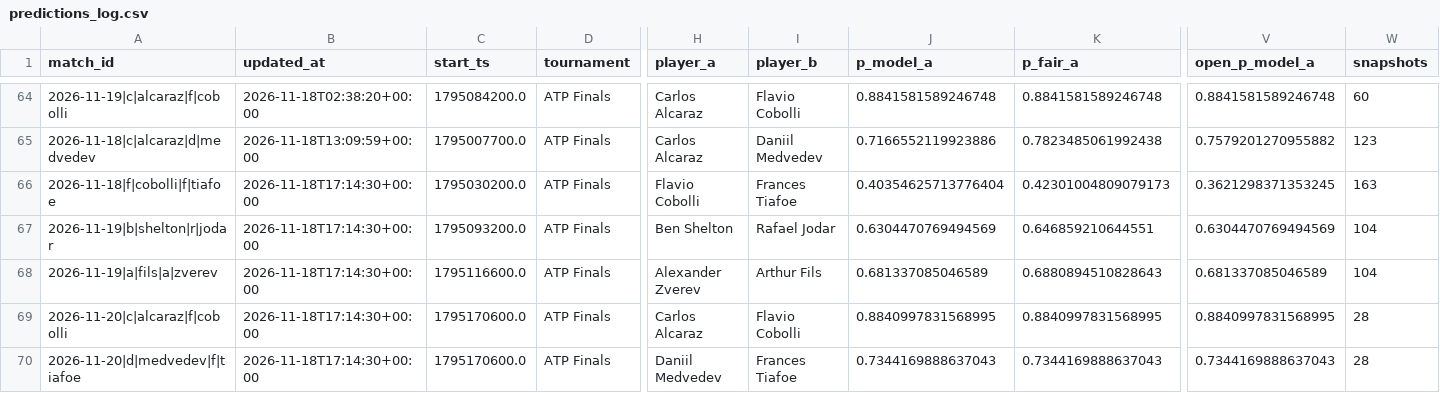
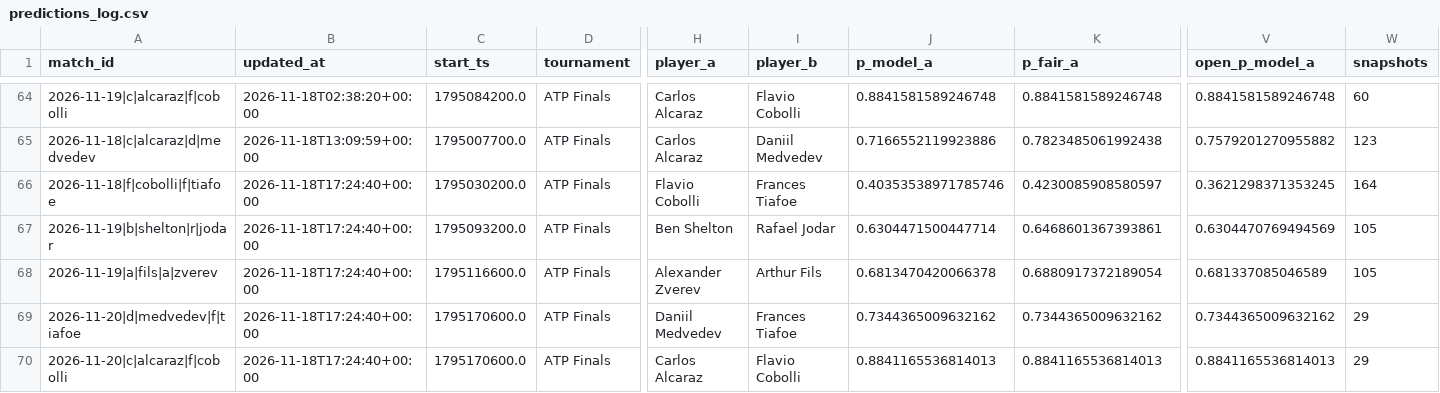
Before and after one commit to Nickan-ShabanNejad/Tennis-Probabilistic-Modelling, a CSV file: data/predictions/predictions_log.csv, drawn as a sheet; only a part is shown, gaps mark what is left out; removed rows and columns are numbered as before the commit, all else as after; rows hold the shown columns only; the diff names each change by its address in the sheet, - before the commit and + after, or states it on an @@ line.

```diff
--- a/data/predictions/predictions_log.csv
+++ b/data/predictions/predictions_log.csv
-B66:B68 (updated_at): 2026-11-18T17:14:30+00:00
+B66:B68 (updated_at): 2026-11-18T17:24:40+00:00
-J66 (p_model_a): 0.40354625713776404
+J66 (p_model_a): 0.40353538971785746
-K66 (p_fair_a): 0.42301004809079173
+K66 (p_fair_a): 0.4230085908580597
-W66 (snapshots): 163
+W66 (snapshots): 164
-J67 (p_model_a): 0.6304470769494569
+J67 (p_model_a): 0.6304471500447714
-K67 (p_fair_a): 0.646859210644551
+K67 (p_fair_a): 0.6468601367393861
-W67:W68 (snapshots): 104
+W67:W68 (snapshots): 105
-J68 (p_model_a): 0.681337085046589
+J68 (p_model_a): 0.6813470420066378
-K68 (p_fair_a): 0.6880894510828643
+K68 (p_fair_a): 0.6880917372189054
-row 69: 2026-11-20|c|alcaraz|f|cobolli | 2026-11-18T17:14:30+00:00 | 1795170600.0 | ATP Finals | Carlos Alcaraz | Flavio Cobolli | 0.8840997831568995 | 0.8840997831568995 | 0.8840997831568995 | 28
-B69 (updated_at): 2026-11-18T17:14:30+00:00
+B69 (updated_at): 2026-11-18T17:24:40+00:00
-J69 (p_model_a): 0.7344169888637043
+J69 (p_model_a): 0.7344365009632162
-K69 (p_fair_a): 0.7344169888637043
+K69 (p_fair_a): 0.7344365009632162
-V69 (open_p_model_a): 0.7344169888637043
+V69 (open_p_model_a): 0.7344365009632162
-W69 (snapshots): 28
+W69 (snapshots): 29
+row 70: 2026-11-20|c|alcaraz|f|cobolli | 2026-11-18T17:24:40+00:00 | 1795170600.0 | ATP Finals | Carlos Alcaraz | Flavio Cobolli | 0.8841165536814013 | 0.8841165536814013 | 0.8841165536814013 | 29
```
Also changed, not shown: data/predictions/bets_log.csv, 1 other file.
